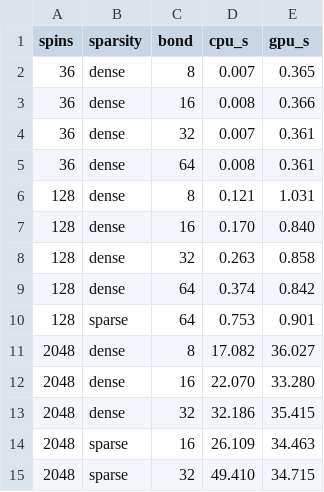
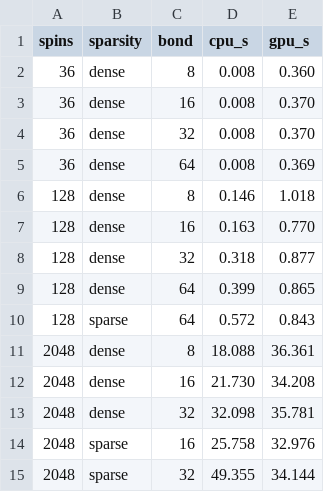
Before and after one commit to iitis/spinglass-text, a CSV file: benchmarks/crossover.csv, drawn as a sheet.

```diff
--- a/benchmarks/crossover.csv
+++ b/benchmarks/crossover.csv
@@ -1,15 +1,15 @@
 spins,sparsity,bond,cpu_s,gpu_s
-36,dense,8,0.007,0.365
-36,dense,16,0.008,0.366
-36,dense,32,0.007,0.361
-36,dense,64,0.008,0.361
-128,dense,8,0.121,1.031
-128,dense,16,0.170,0.840
-128,dense,32,0.263,0.858
-128,dense,64,0.374,0.842
-128,sparse,64,0.753,0.901
-2048,dense,8,17.082,36.027
-2048,dense,16,22.070,33.280
-2048,dense,32,32.186,35.415
-2048,sparse,16,26.109,34.463
-2048,sparse,32,49.410,34.715
+36,dense,8,0.008,0.360
+36,dense,16,0.008,0.370
+36,dense,32,0.008,0.370
+36,dense,64,0.008,0.369
+128,dense,8,0.146,1.018
+128,dense,16,0.163,0.770
+128,dense,32,0.318,0.877
+128,dense,64,0.399,0.865
+128,sparse,64,0.572,0.843
+2048,dense,8,18.088,36.361
+2048,dense,16,21.730,34.208
+2048,dense,32,32.098,35.781
+2048,sparse,16,25.758,32.976
+2048,sparse,32,49.355,34.144
```
Also changed, not shown: benchmarks/alloc_raw.csv, benchmarks/crossover_raw.csv, 3 other files.
